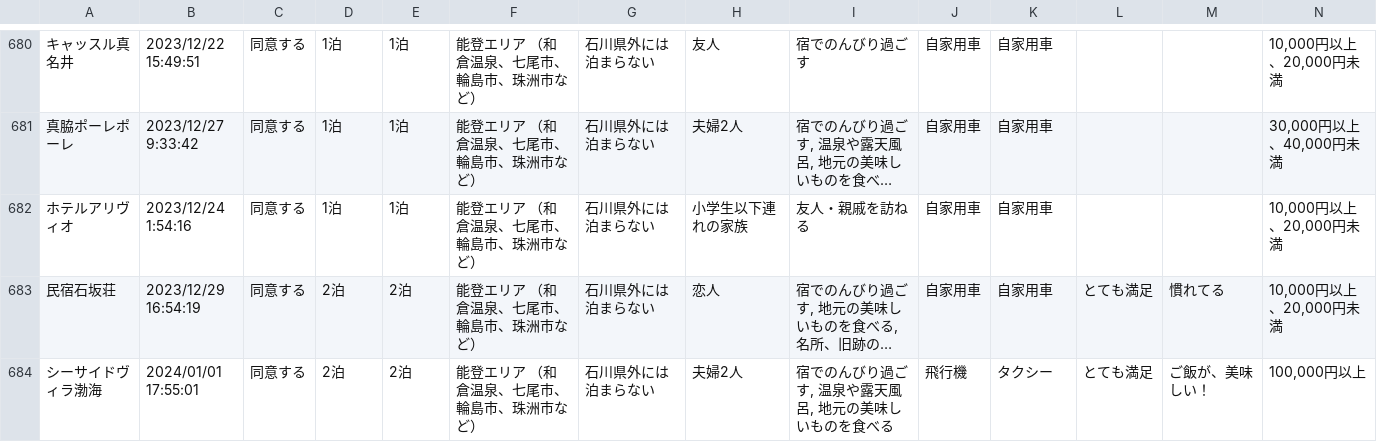
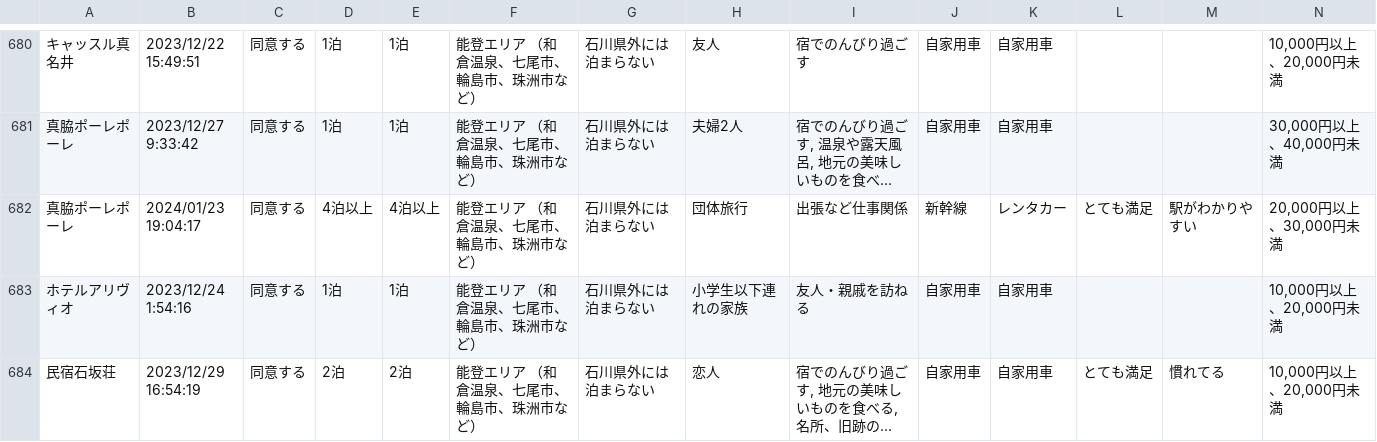
Before and after one commit to code4fukui/ishikawa-kanko-survey, a CSV file: noto.csv, drawn as a sheet; only a part is shown, gaps mark what is left out; the shorter side is filled out with more unchanged rows; long unchanged cells end in …; rows hold the shown columns only; the diff names each change by its address in the sheet, - before the commit and + after, or states it on an @@ line.

```diff
--- a/noto.csv
+++ b/noto.csv
+row 682: 真脇ポーレポーレ | 2024/01/23 19:04:17 | 同意する | 4泊以上 | 4泊以上 | 能登エリア （和倉温泉、七尾市、輪島市、珠洲市など） | 石川県外には泊まらない | 団体旅行 | 出張など仕事関係 | 新幹線 | レンタカー | とても満足 | 駅がわかりやすい | 20,000円以上、30,000円未満
```
Also changed, not shown: kaga.csv, kanazawa.csv, 1 other file.
